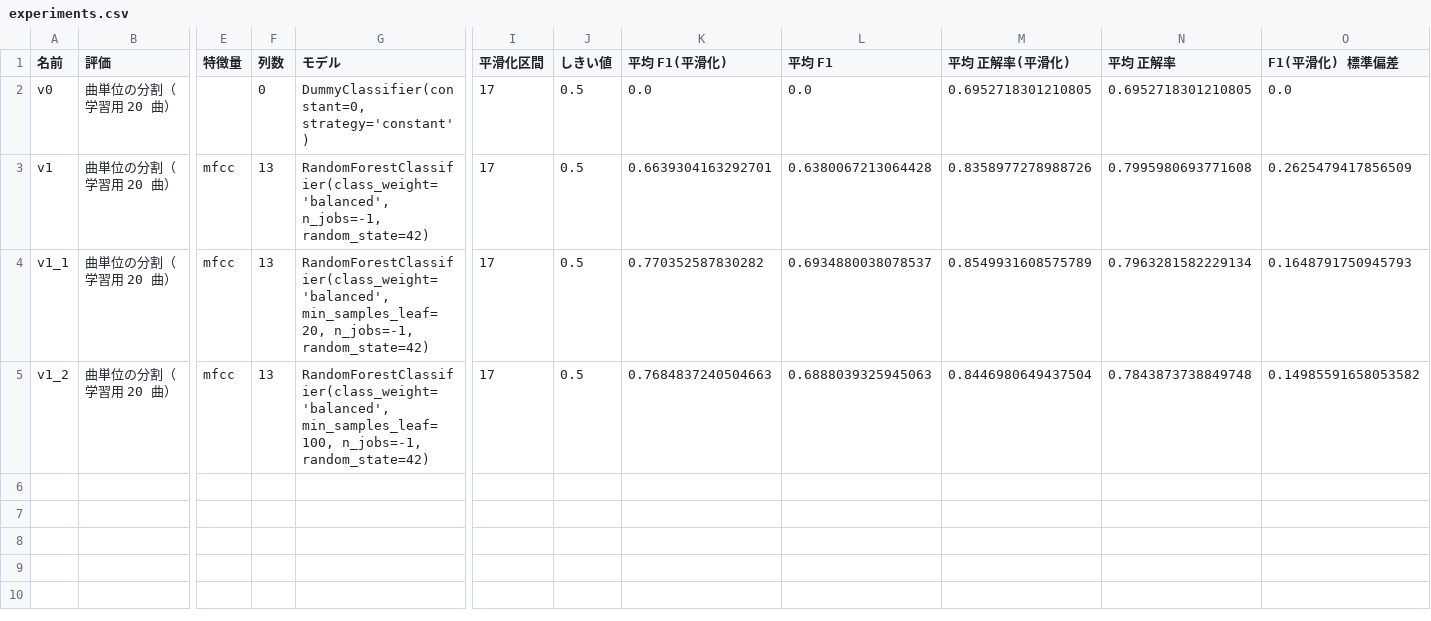
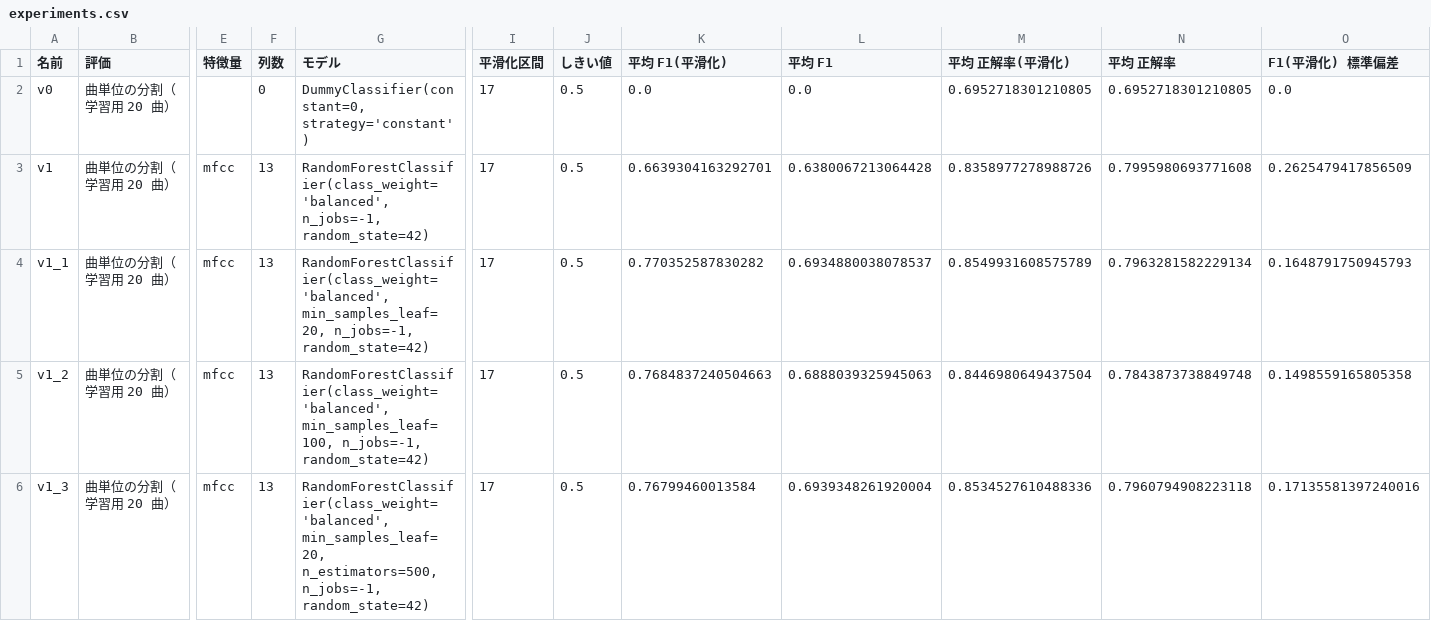
Before and after one commit to Elmer177/sabi_model, a CSV file: results/experiments.csv, drawn as a sheet; only a part is shown, gaps mark what is left out; rows hold the shown columns only; ↵ is a line break in a cell; the diff names each change by its address in the sheet, - before the commit and + after, or states it on an @@ line.

Commit message:
results: v1_3 の結果を追加

```diff
--- a/results/experiments.csv
+++ b/results/experiments.csv
-O5 (F1(平滑化) 標準偏差): 0.14985591658053582
+O5 (F1(平滑化) 標準偏差): 0.1498559165805358
+row 6: v1_3 | 曲単位の分割（学習用 20 曲） | mfcc | 13 | RandomForestClassifier(class_weight='balanced', min_samples_leaf=20, ↵ n_estimators=500, n_jobs=-1, random_state=42) | 17 | 0.5 | 0.76799460013584 | 0.6939348261920004 | 0.8534527610488336 | 0.7960794908223118 | 0.17135581397240016
```
Also changed, not shown: 1 other file.
